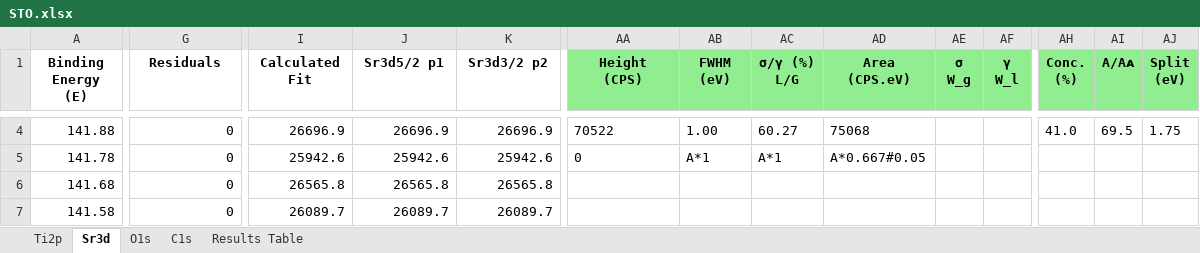
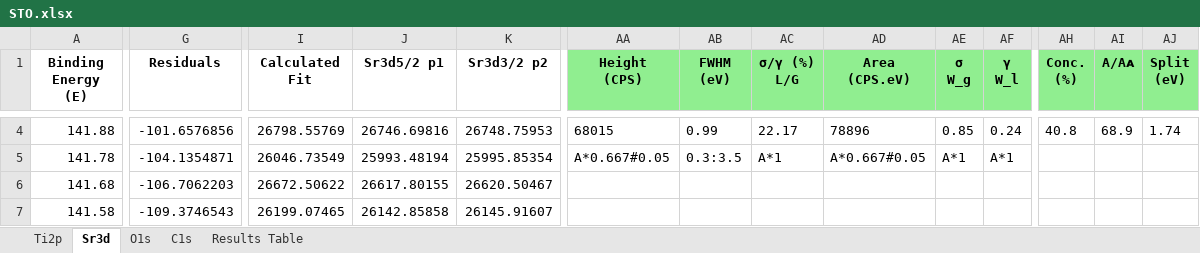
Before and after one commit to KherveFitting/KherveFitting, an Excel workbook: DATA/UKSAF/STO.xlsx, sheet Sr3d, drawn as a sheet; only a part is shown, gaps mark what is left out; values as stored, in another font and other column widths than the file's, no borders; charts and pictures not drawn; the diff covers the shown part only; the diff names each change by its address in the sheet, - before the commit and + after, or states it on an @@ line.

```diff
--- a/DATA/UKSAF/STO.xlsx (sheet Sr3d)
+++ b/DATA/UKSAF/STO.xlsx (sheet Sr3d)
-G4 (Residuals): 0
+G4 (Residuals): -101.6576856
-I4 (Calculated Fit): 26696.9
+I4 (Calculated Fit): 26798.55769
-J4 (Sr3d5/2 p1): 26696.9
+J4 (Sr3d5/2 p1): 26746.69816
-K4 (Sr3d3/2 p2): 26696.9
+K4 (Sr3d3/2 p2): 26748.75953
-AA4 (Height (CPS)): 70522
+AA4 (Height (CPS)): 68015
-AB4 (FWHM (eV)): 1.00
+AB4 (FWHM (eV)): 0.99
-AC4 (σ/γ (%) L/G): 60.27
+AC4 (σ/γ (%) L/G): 22.17
-AD4 (Area (CPS.eV)): 75068
+AD4 (Area (CPS.eV)): 78896
-AE4 (σ W_g): (empty)
+AE4 (σ W_g): 0.85
-AF4 (γ W_l): (empty)
+AF4 (γ W_l): 0.24
-AH4 (Conc. (%)): 41.0
+AH4 (Conc. (%)): 40.8
-AI4 (A/Aᴀ): 69.5
+AI4 (A/Aᴀ): 68.9
-AJ4 (Split (eV)): 1.75
+AJ4 (Split (eV)): 1.74
-G5 (Residuals): 0
+G5 (Residuals): -104.1354871
-I5 (Calculated Fit): 25942.6
+I5 (Calculated Fit): 26046.73549
-J5 (Sr3d5/2 p1): 25942.6
+J5 (Sr3d5/2 p1): 25993.48194
-K5 (Sr3d3/2 p2): 25942.6
+K5 (Sr3d3/2 p2): 25995.85354
-AA5 (Height (CPS)): 0
+AA5 (Height (CPS)): A*0.667#0.05
-AB5 (FWHM (eV)): A*1
+AB5 (FWHM (eV)): 0.3:3.5
-AE5 (σ W_g): (empty)
+AE5 (σ W_g): A*1
-AF5 (γ W_l): (empty)
+AF5 (γ W_l): A*1
-G6 (Residuals): 0
+G6 (Residuals): -106.7062203
-I6 (Calculated Fit): 26565.8
+I6 (Calculated Fit): 26672.50622
-J6 (Sr3d5/2 p1): 26565.8
+J6 (Sr3d5/2 p1): 26617.80155
-K6 (Sr3d3/2 p2): 26565.8
+K6 (Sr3d3/2 p2): 26620.50467
-G7 (Residuals): 0
+G7 (Residuals): -109.3746543
-I7 (Calculated Fit): 26089.7
+I7 (Calculated Fit): 26199.07465
-J7 (Sr3d5/2 p1): 26089.7
+J7 (Sr3d5/2 p1): 26142.85858
-K7 (Sr3d3/2 p2): 26089.7
+K7 (Sr3d3/2 p2): 26145.91607
```
Also changed, not shown: 729 edited cells elsewhere in this sheet, charts or pictures, 3 other files.
